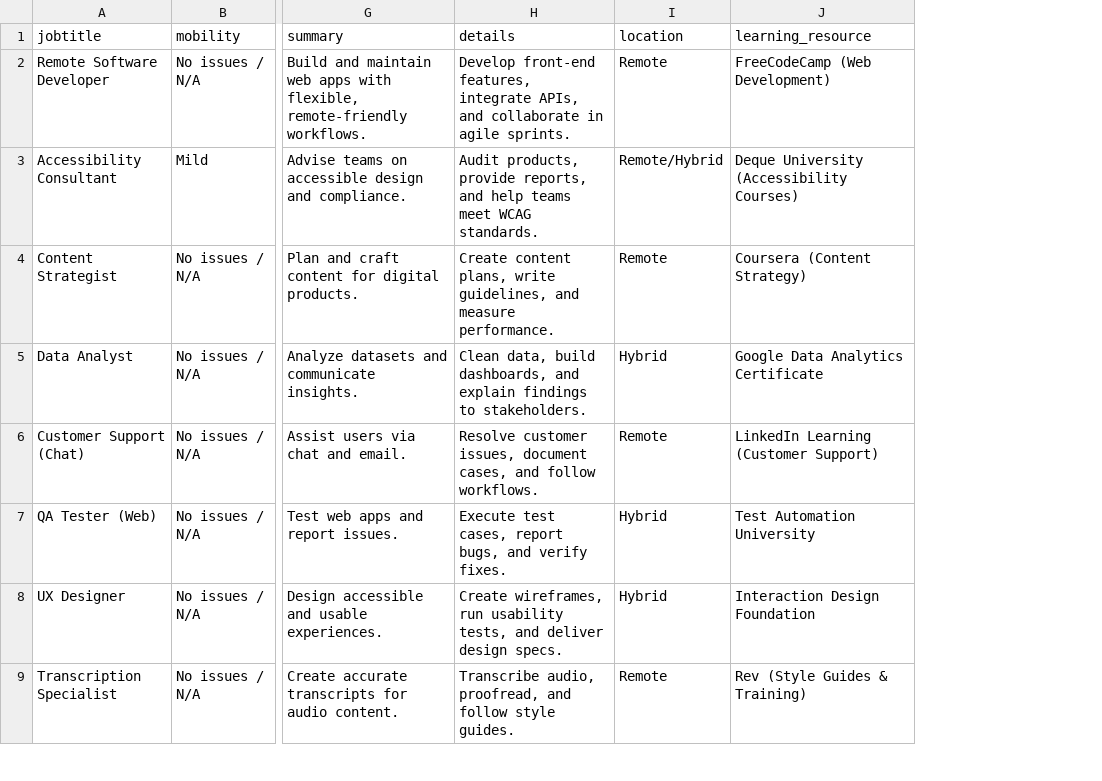
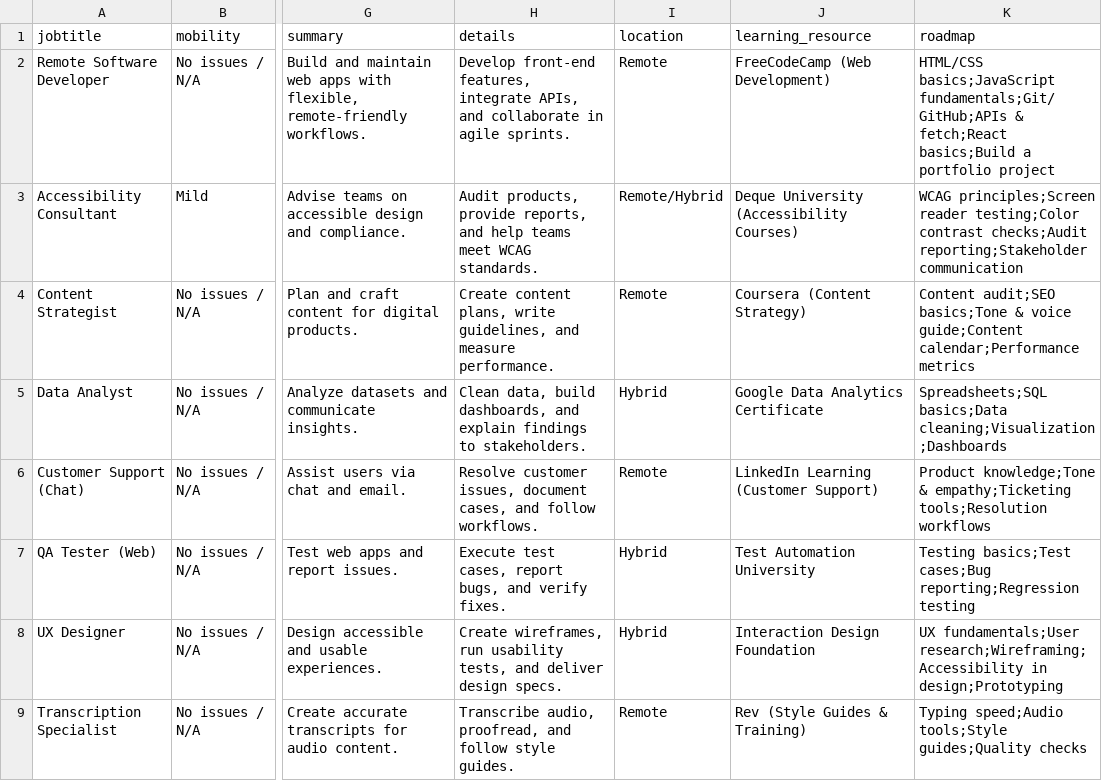
Before and after one commit to Ahmed-Adham03/skillable-app, a CSV file: skillMatchingApi/data/jobs.csv, drawn as a sheet; only a part is shown, gaps mark what is left out; the diff names each change by its address in the sheet, - before the commit and + after, or states it on an @@ line.

```diff
--- a/skillMatchingApi/data/jobs.csv
+++ b/skillMatchingApi/data/jobs.csv
+column K (roadmap), rows 2-9: HTML/CSS basics;JavaScript fundamentals;Git/GitHub;APIs & fetch;React basics;Build a portfolio project | WCAG principles;Screen reader testing;Color contrast checks;Audit reporting;Stakeholder communication | Content audit;SEO basics;Tone & voice guide;Content calendar;Performance metrics | Spreadsheets;SQL basics;Data cleaning;Visualization;Dashboards | Product knowledge;Tone & empathy;Ticketing tools;Resolution workflows | Testing basics;Test cases;Bug reporting;Regression testing | UX fundamentals;User research;Wireframing;Accessibility in design;Prototyping | Typing speed;Audio tools;Style guides;Quality checks
```
Also changed, not shown: 9 other files.
